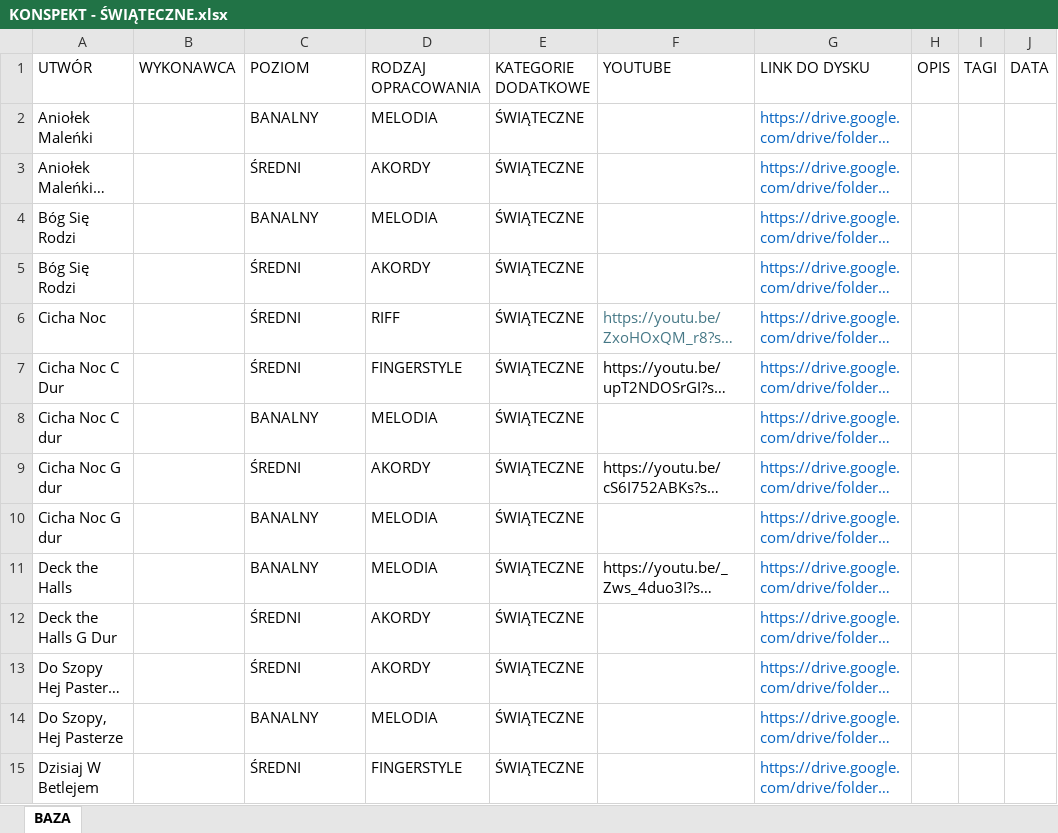
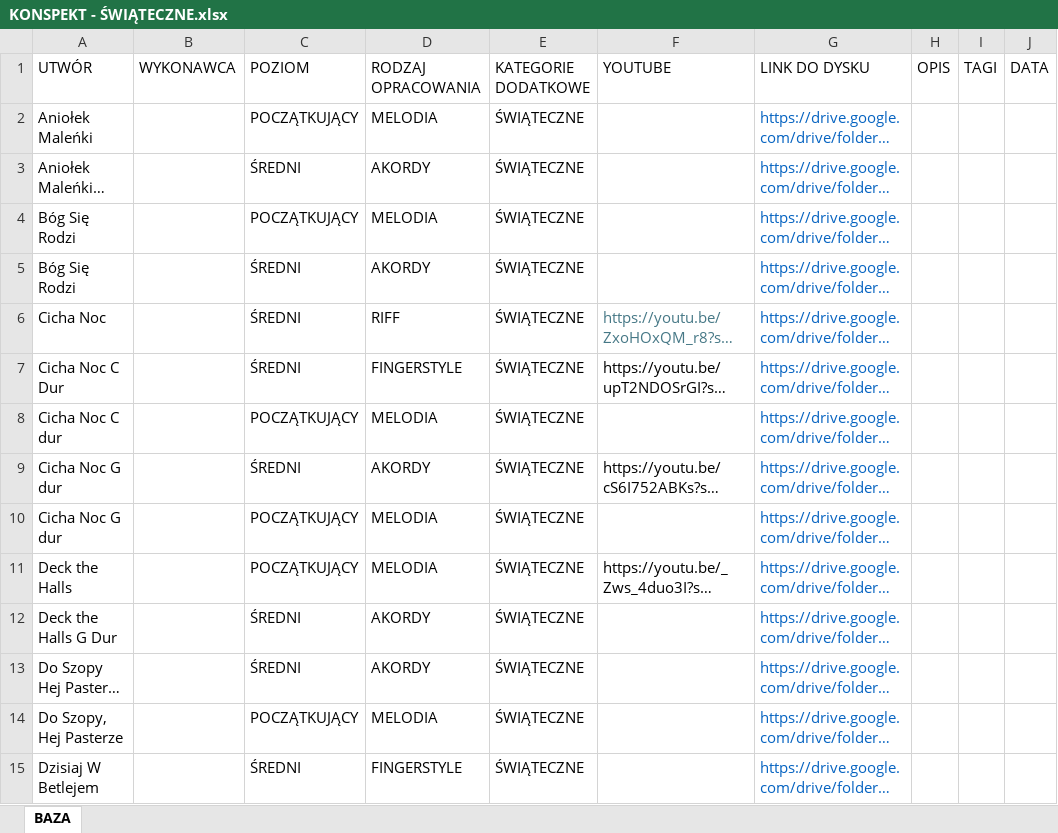
Before and after one commit to WujekSzpon/swiateczne-opracowania, an Excel workbook: KONSPEKT - ŚWIĄTECZNE.xlsx, sheet BAZA, drawn as a sheet; only a part is shown; long unchanged cells end in …; values as stored, in another font and other column widths than the file's, no borders; table styles not drawn; the diff covers the shown part only; the diff names each change by its address in the sheet, - before the commit and + after, or states it on an @@ line.

Commit message:
Add files via upload

```diff
--- a/KONSPEKT - ŚWIĄTECZNE.xlsx (sheet BAZA)
+++ b/KONSPEKT - ŚWIĄTECZNE.xlsx (sheet BAZA)
-C2 (POZIOM): BANALNY
+C2 (POZIOM): POCZĄTKUJĄCY
-C4 (POZIOM): BANALNY
+C4 (POZIOM): POCZĄTKUJĄCY
-C8 (POZIOM): BANALNY
+C8 (POZIOM): POCZĄTKUJĄCY
-C10:C11 (POZIOM): BANALNY
+C10:C11 (POZIOM): POCZĄTKUJĄCY
-C14 (POZIOM): BANALNY
+C14 (POZIOM): POCZĄTKUJĄCY
```
Also changed, not shown: 14 edited cells elsewhere in this sheet.
